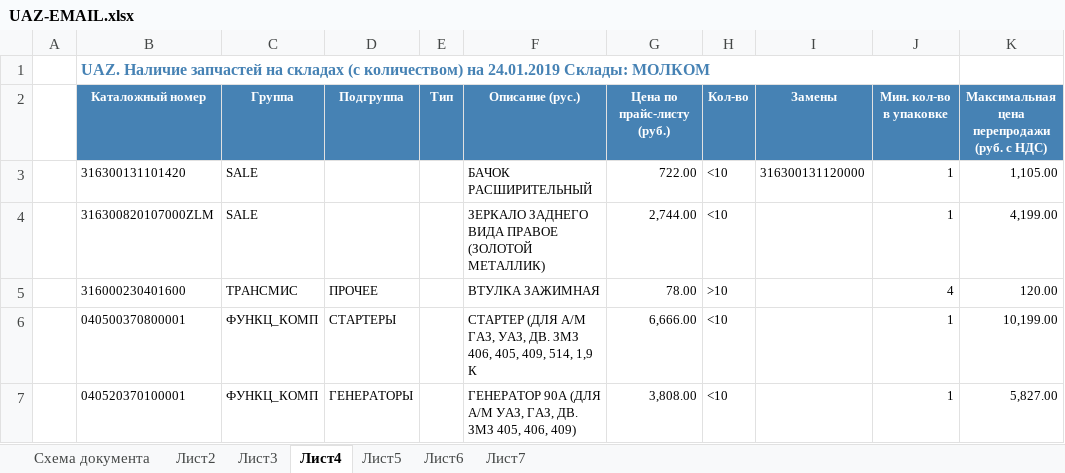
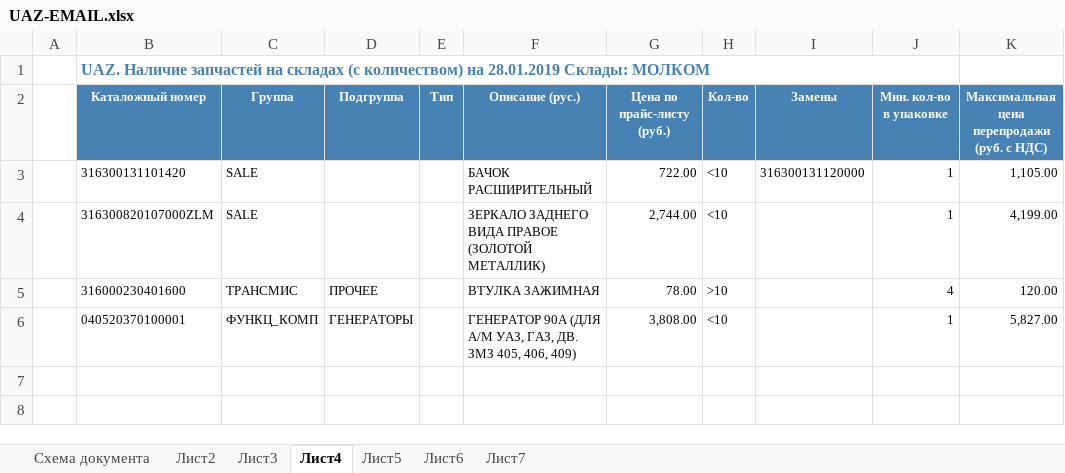
Before and after one commit to artforteam2018/price-server, an Excel workbook: attachments/UAZ-EMAIL.xlsx, sheet Лист4, drawn as a sheet; values as stored, in another font and other column widths than the file's, no borders; the diff names each change by its address in the sheet, - before the commit and + after, or states it on an @@ line.

```diff
--- a/attachments/UAZ-EMAIL.xlsx (sheet Лист4)
+++ b/attachments/UAZ-EMAIL.xlsx (sheet Лист4)
-B1 (Каталожный номер): …количеством) на 24.01.2019 Склады: МОЛКОМ
+B1 (Каталожный номер): …количеством) на 28.01.2019 Склады: МОЛКОМ
-row 6:  | 040500370800001 | ФУНКЦ_КОМП | СТАРТЕРЫ |  | СТАРТЕР (ДЛЯ А/М ГАЗ, УАЗ, ДВ. ЗМЗ 406, 405, 409, 514, 1,9 К | 6,666.00 | <10 |  | 1 | 10,199.00
```
Also changed, not shown: sheet Лист5, sheet Лист2, sheet Лист3, sheet Лист6, attachments/Шины зима 18-19 rev.xlsx, ready/UAZ-CHEL.xlsx, 29 other files.
